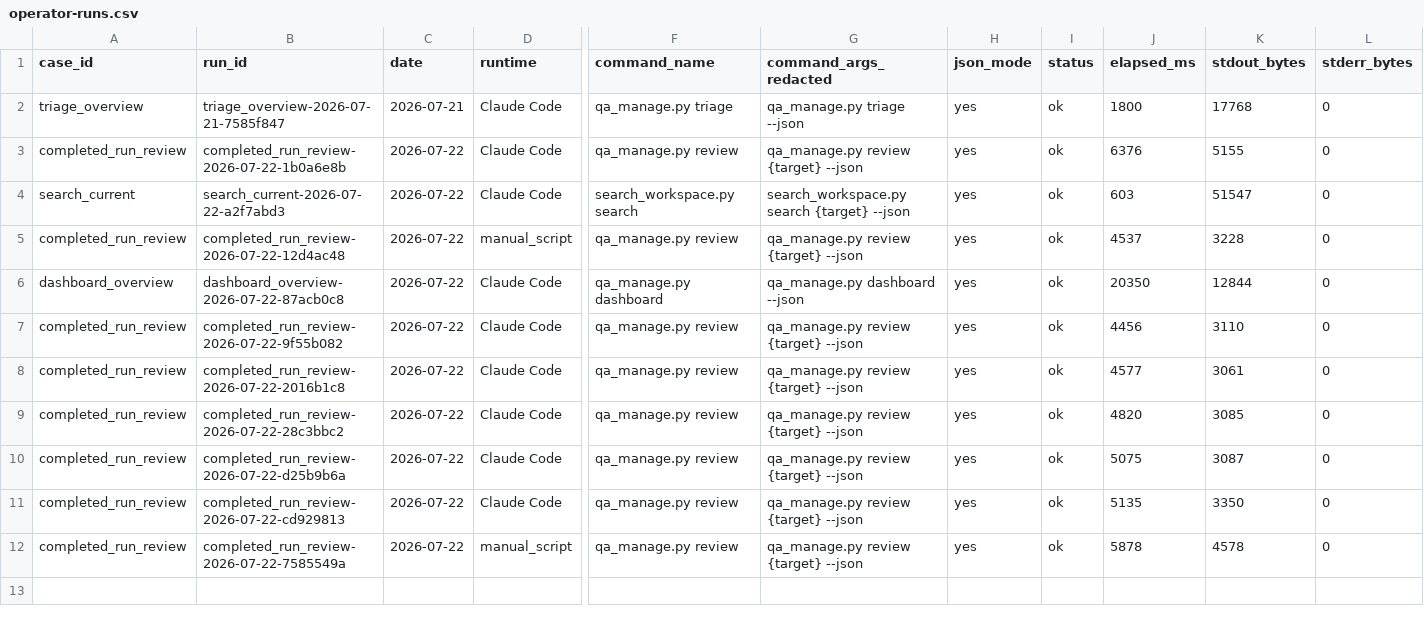
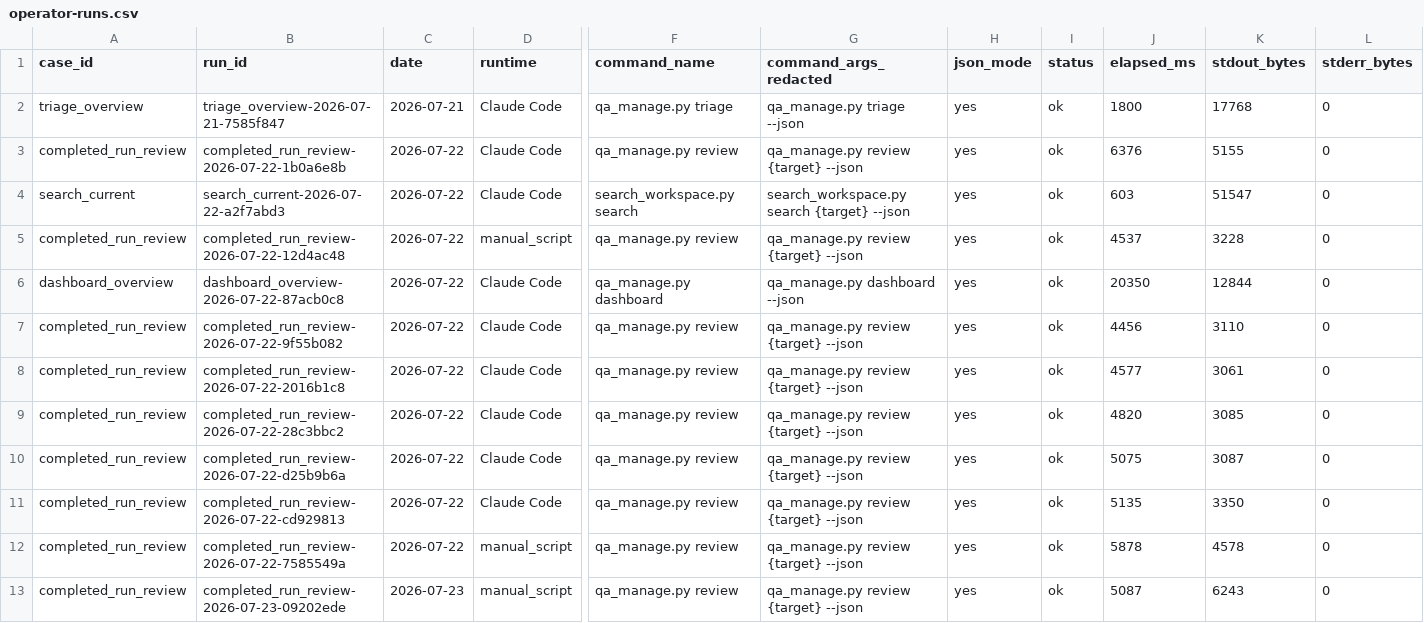
Before and after one commit to AliakseiBabko/qa-management, a CSV file: .agents/telemetry/operator-runs.csv, drawn as a sheet; only a part is shown, gaps mark what is left out; rows hold the shown columns only; the diff names each change by its address in the sheet, - before the commit and + after, or states it on an @@ line.

```diff
--- a/.agents/telemetry/operator-runs.csv
+++ b/.agents/telemetry/operator-runs.csv
+row 13: completed_run_review | completed_run_review-2026-07-23-09202ede | 2026-07-23 | manual_script | qa_manage.py review | qa_manage.py review {target} --json | yes | ok | 5087 | 6243 | 0
```
Also changed, not shown: .agents/telemetry/agent-sessions.csv.
